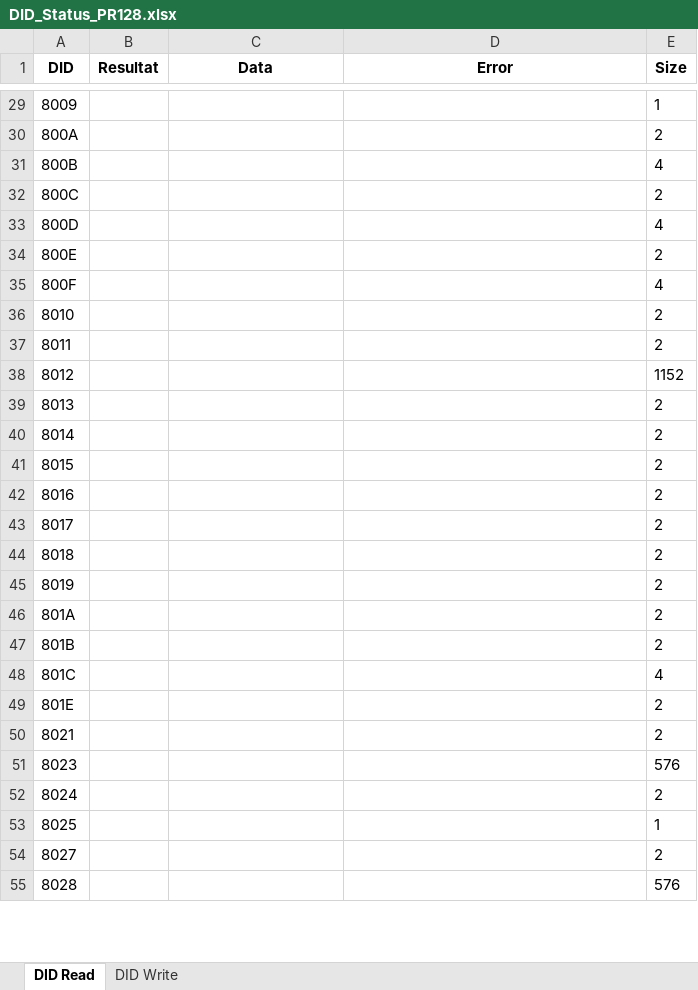
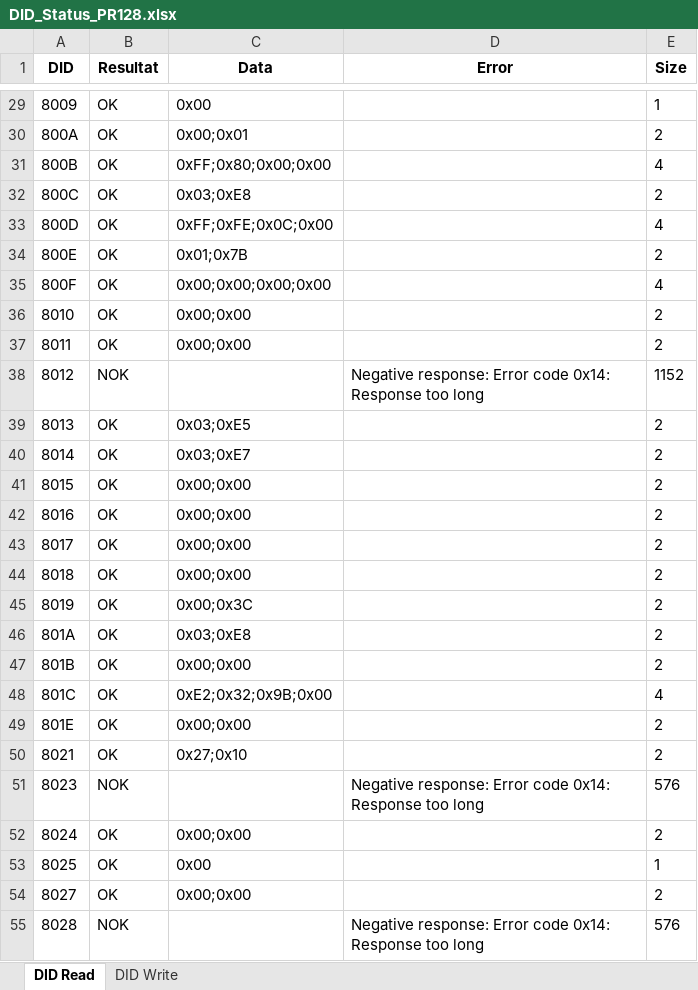
Before and after one commit to oussamakessentini/DIDSend, an Excel workbook: DID_Status_PR128.xlsx, sheet DID Read, drawn as a sheet; only a part is shown, gaps mark what is left out; values as stored, in another font and other column widths than the file's, no borders; conditional formats not drawn; the diff covers the shown part only; the diff names each change by its address in the sheet, - before the commit and + after, or states it on an @@ line.

```diff
--- a/DID_Status_PR128.xlsx (sheet DID Read)
+++ b/DID_Status_PR128.xlsx (sheet DID Read)
-B29:B37 (Resultat): (empty)
+B29:B37 (Resultat): OK
-C29 (Data): (empty)
+C29 (Data): 0x00
-C30 (Data): (empty)
+C30 (Data): 0x00;0x01
-C31 (Data): (empty)
+C31 (Data): 0xFF;0x80;0x00;0x00
-C32 (Data): (empty)
+C32 (Data): 0x03;0xE8
-C33 (Data): (empty)
+C33 (Data): 0xFF;0xFE;0x0C;0x00
-C34 (Data): (empty)
+C34 (Data): 0x01;0x7B
-C35 (Data): (empty)
+C35 (Data): 0x00;0x00;0x00;0x00
-C36:C37 (Data): (empty)
+C36:C37 (Data): 0x00;0x00
-B38 (Resultat): (empty)
+B38 (Resultat): NOK
-D38 (Error): (empty)
+D38 (Error): Negative response: Error code 0x14: Response too long
-B39:B50 (Resultat): (empty)
+B39:B50 (Resultat): OK
-C39 (Data): (empty)
+C39 (Data): 0x03;0xE5
-C40 (Data): (empty)
+C40 (Data): 0x03;0xE7
-C41:C44 (Data): (empty)
+C41:C44 (Data): 0x00;0x00
-C45 (Data): (empty)
+C45 (Data): 0x00;0x3C
-C46 (Data): (empty)
+C46 (Data): 0x03;0xE8
-C47 (Data): (empty)
+C47 (Data): 0x00;0x00
-C48 (Data): (empty)
+C48 (Data): 0xE2;0x32;0x9B;0x00
-C49 (Data): (empty)
+C49 (Data): 0x00;0x00
-C50 (Data): (empty)
+C50 (Data): 0x27;0x10
-B51 (Resultat): (empty)
+B51 (Resultat): NOK
-D51 (Error): (empty)
+D51 (Error): Negative response: Error code 0x14: Response too long
-B52:B54 (Resultat): (empty)
+B52:B54 (Resultat): OK
-C52 (Data): (empty)
+C52 (Data): 0x00;0x00
-C53 (Data): (empty)
+C53 (Data): 0x00
-C54 (Data): (empty)
+C54 (Data): 0x00;0x00
-B55 (Resultat): (empty)
+B55 (Resultat): NOK
-D55 (Error): (empty)
+D55 (Error): Negative response: Error code 0x14: Response too long
```
Also changed, not shown: 1394 edited cells elsewhere in this sheet, sheet DID Write, DID_Status.xlsx, 14 other files.
